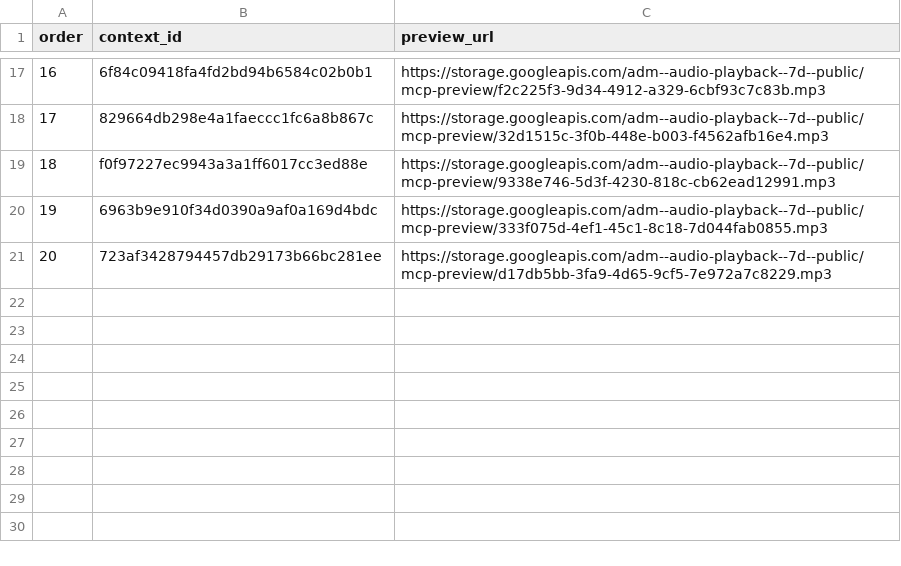
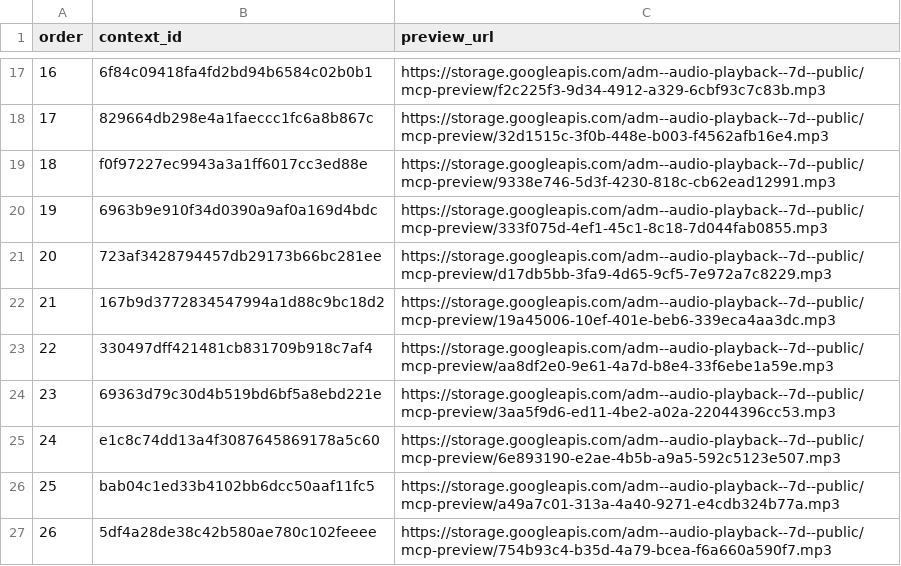
Before and after one commit to Paiea/peg-leg-greg-reader, a TSV file: greg-again/audio/light/takes/009/capture-results.tsv, drawn as a sheet; only a part is shown, gaps mark what is left out; the diff names each change by its address in the sheet, - before the commit and + after, or states it on an @@ line.

Commit message:
Complete Audio Score Light Chapter 009 capture ledger

```diff
--- a/greg-again/audio/light/takes/009/capture-results.tsv
+++ b/greg-again/audio/light/takes/009/capture-results.tsv
+row 22: 21 | 167b9d3772834547994a1d88c9bc18d2 | https://storage.googleapis.com/adm--audio-playback--7d--public/mcp-preview/19a45006-10ef-401e-beb6-339eca4aa3dc.mp3
+row 23: 22 | 330497dff421481cb831709b918c7af4 | https://storage.googleapis.com/adm--audio-playback--7d--public/mcp-preview/aa8df2e0-9e61-4a7d-b8e4-33f6ebe1a59e.mp3
+row 24: 23 | 69363d79c30d4b519bd6bf5a8ebd221e | https://storage.googleapis.com/adm--audio-playback--7d--public/mcp-preview/3aa5f9d6-ed11-4be2-a02a-22044396cc53.mp3
+row 25: 24 | e1c8c74dd13a4f3087645869178a5c60 | https://storage.googleapis.com/adm--audio-playback--7d--public/mcp-preview/6e893190-e2ae-4b5b-a9a5-592c5123e507.mp3
+row 26: 25 | bab04c1ed33b4102bb6dcc50aaf11fc5 | https://storage.googleapis.com/adm--audio-playback--7d--public/mcp-preview/a49a7c01-313a-4a40-9271-e4cdb324b77a.mp3
+row 27: 26 | 5df4a28de38c42b580ae780c102feeee | https://storage.googleapis.com/adm--audio-playback--7d--public/mcp-preview/754b93c4-b35d-4a79-bcea-f6a660a590f7.mp3
```
